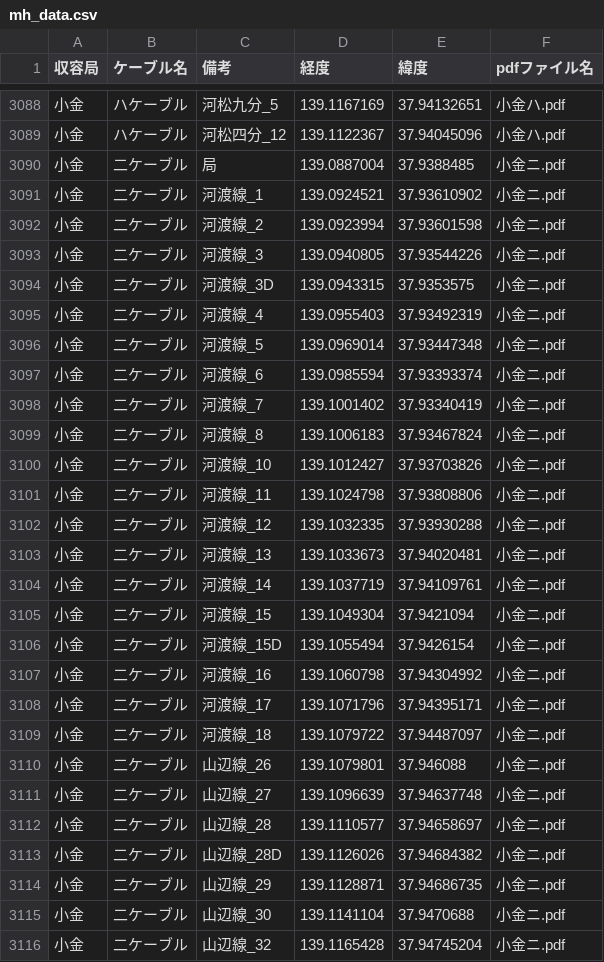
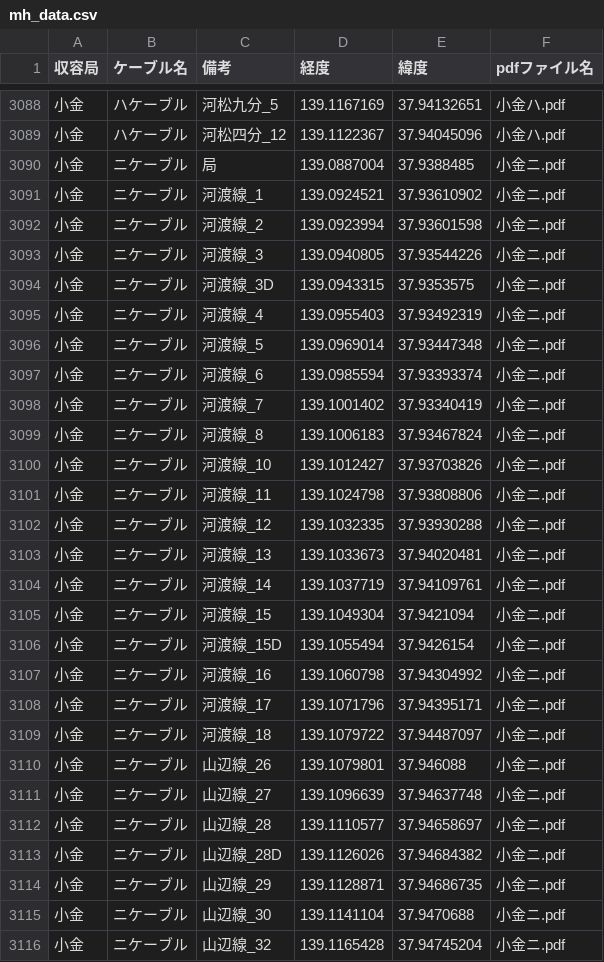
Before and after one commit to shinatodan/kandouji-MHmap, a CSV file: mh_data.csv, drawn as a sheet; only a part is shown, gaps mark what is left out; the diff covers the shown part only.

Commit message:
分岐削除

```diff
--- a/mh_data.csv
+++ b/mh_data.csv
@@ -3089,28 +3089,28 @@
 小金,ハケーブル,河松四分_12,139.1122367,37.94045096,小金ハ.pdf
-小金,二ケーブル,局,139.0887004,37.9388485,小金ニ.pdf
-小金,二ケーブル,河渡線_1,139.0924521,37.93610902,小金ニ.pdf
-小金,二ケーブル,河渡線_2,139.0923994,37.93601598,小金ニ.pdf
-小金,二ケーブル,河渡線_3,139.0940805,37.93544226,小金ニ.pdf
-小金,二ケーブル,河渡線_3D,139.0943315,37.9353575,小金ニ.pdf
-小金,二ケーブル,河渡線_4,139.0955403,37.93492319,小金ニ.pdf
-小金,二ケーブル,河渡線_5,139.0969014,37.93447348,小金ニ.pdf
-小金,二ケーブル,河渡線_6,139.0985594,37.93393374,小金ニ.pdf
-小金,二ケーブル,河渡線_7,139.1001402,37.93340419,小金ニ.pdf
-小金,二ケーブル,河渡線_8,139.1006183,37.93467824,小金ニ.pdf
-小金,二ケーブル,河渡線_10,139.1012427,37.93703826,小金ニ.pdf
-小金,二ケーブル,河渡線_11,139.1024798,37.93808806,小金ニ.pdf
-小金,二ケーブル,河渡線_12,139.1032335,37.93930288,小金ニ.pdf
-小金,二ケーブル,河渡線_13,139.1033673,37.94020481,小金ニ.pdf
-小金,二ケーブル,河渡線_14,139.1037719,37.94109761,小金ニ.pdf
-小金,二ケーブル,河渡線_15,139.1049304,37.9421094,小金ニ.pdf
-小金,二ケーブル,河渡線_15D,139.1055494,37.9426154,小金ニ.pdf
-小金,二ケーブル,河渡線_16,139.1060798,37.94304992,小金ニ.pdf
-小金,二ケーブル,河渡線_17,139.1071796,37.94395171,小金ニ.pdf
-小金,二ケーブル,河渡線_18,139.1079722,37.94487097,小金ニ.pdf
-小金,二ケーブル,山辺線_26,139.1079801,37.946088,小金ニ.pdf
-小金,二ケーブル,山辺線_27,139.1096639,37.94637748,小金ニ.pdf
-小金,二ケーブル,山辺線_28,139.1110577,37.94658697,小金ニ.pdf
-小金,二ケーブル,山辺線_28D,139.1126026,37.94684382,小金ニ.pdf
-小金,二ケーブル,山辺線_29,139.1128871,37.94686735,小金ニ.pdf
-小金,二ケーブル,山辺線_30,139.1141104,37.9470688,小金ニ.pdf
-小金,二ケーブル,山辺線_32,139.1165428,37.94745204,小金ニ.pdf
+小金,ニケーブル,局,139.0887004,37.9388485,小金ニ.pdf
+小金,ニケーブル,河渡線_1,139.0924521,37.93610902,小金ニ.pdf
+小金,ニケーブル,河渡線_2,139.0923994,37.93601598,小金ニ.pdf
+小金,ニケーブル,河渡線_3,139.0940805,37.93544226,小金ニ.pdf
+小金,ニケーブル,河渡線_3D,139.0943315,37.9353575,小金ニ.pdf
+小金,ニケーブル,河渡線_4,139.0955403,37.93492319,小金ニ.pdf
+小金,ニケーブル,河渡線_5,139.0969014,37.93447348,小金ニ.pdf
+小金,ニケーブル,河渡線_6,139.0985594,37.93393374,小金ニ.pdf
+小金,ニケーブル,河渡線_7,139.1001402,37.93340419,小金ニ.pdf
+小金,ニケーブル,河渡線_8,139.1006183,37.93467824,小金ニ.pdf
+小金,ニケーブル,河渡線_10,139.1012427,37.93703826,小金ニ.pdf
+小金,ニケーブル,河渡線_11,139.1024798,37.93808806,小金ニ.pdf
+小金,ニケーブル,河渡線_12,139.1032335,37.93930288,小金ニ.pdf
+小金,ニケーブル,河渡線_13,139.1033673,37.94020481,小金ニ.pdf
+小金,ニケーブル,河渡線_14,139.1037719,37.94109761,小金ニ.pdf
+小金,ニケーブル,河渡線_15,139.1049304,37.9421094,小金ニ.pdf
+小金,ニケーブル,河渡線_15D,139.1055494,37.9426154,小金ニ.pdf
+小金,ニケーブル,河渡線_16,139.1060798,37.94304992,小金ニ.pdf
+小金,ニケーブル,河渡線_17,139.1071796,37.94395171,小金ニ.pdf
+小金,ニケーブル,河渡線_18,139.1079722,37.94487097,小金ニ.pdf
+小金,ニケーブル,山辺線_26,139.1079801,37.946088,小金ニ.pdf
+小金,ニケーブル,山辺線_27,139.1096639,37.94637748,小金ニ.pdf
+小金,ニケーブル,山辺線_28,139.1110577,37.94658697,小金ニ.pdf
+小金,ニケーブル,山辺線_28D,139.1126026,37.94684382,小金ニ.pdf
+小金,ニケーブル,山辺線_29,139.1128871,37.94686735,小金ニ.pdf
+小金,ニケーブル,山辺線_30,139.1141104,37.9470688,小金ニ.pdf
+小金,ニケーブル,山辺線_32,139.1165428,37.94745204,小金ニ.pdf
```
Also changed, not shown: 10 edited cells elsewhere in this file.
